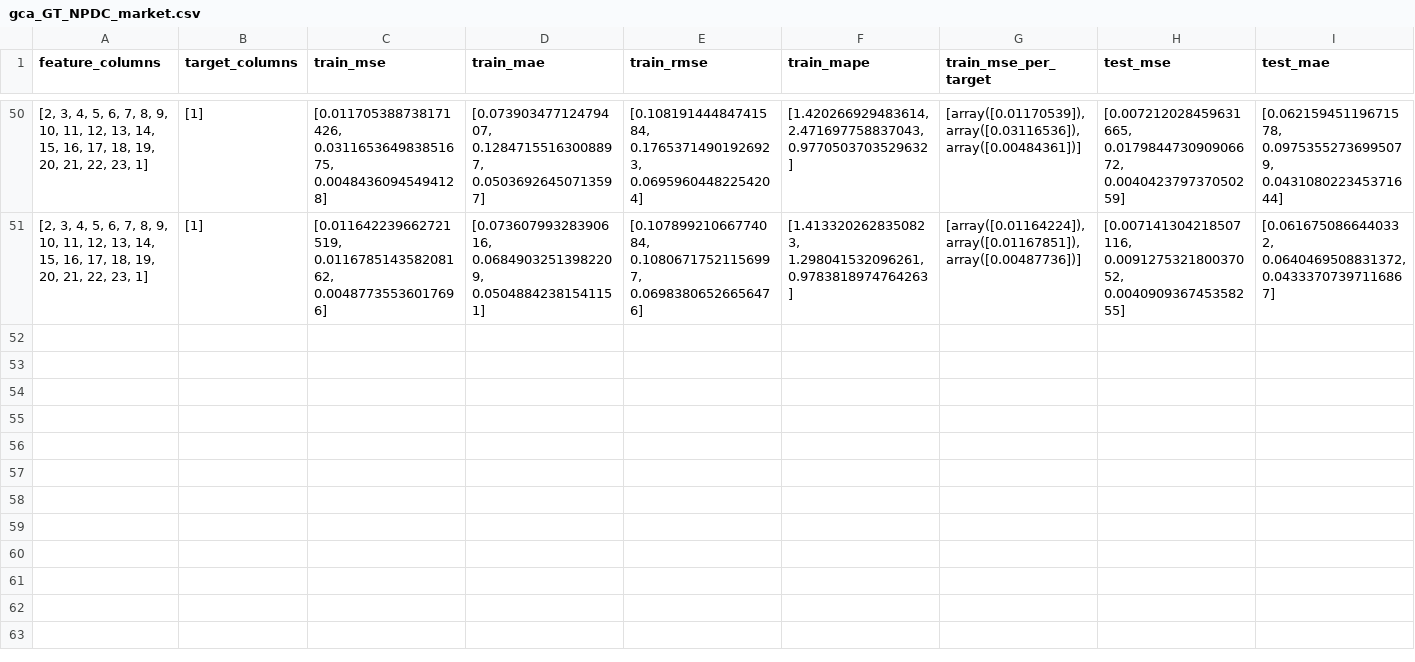
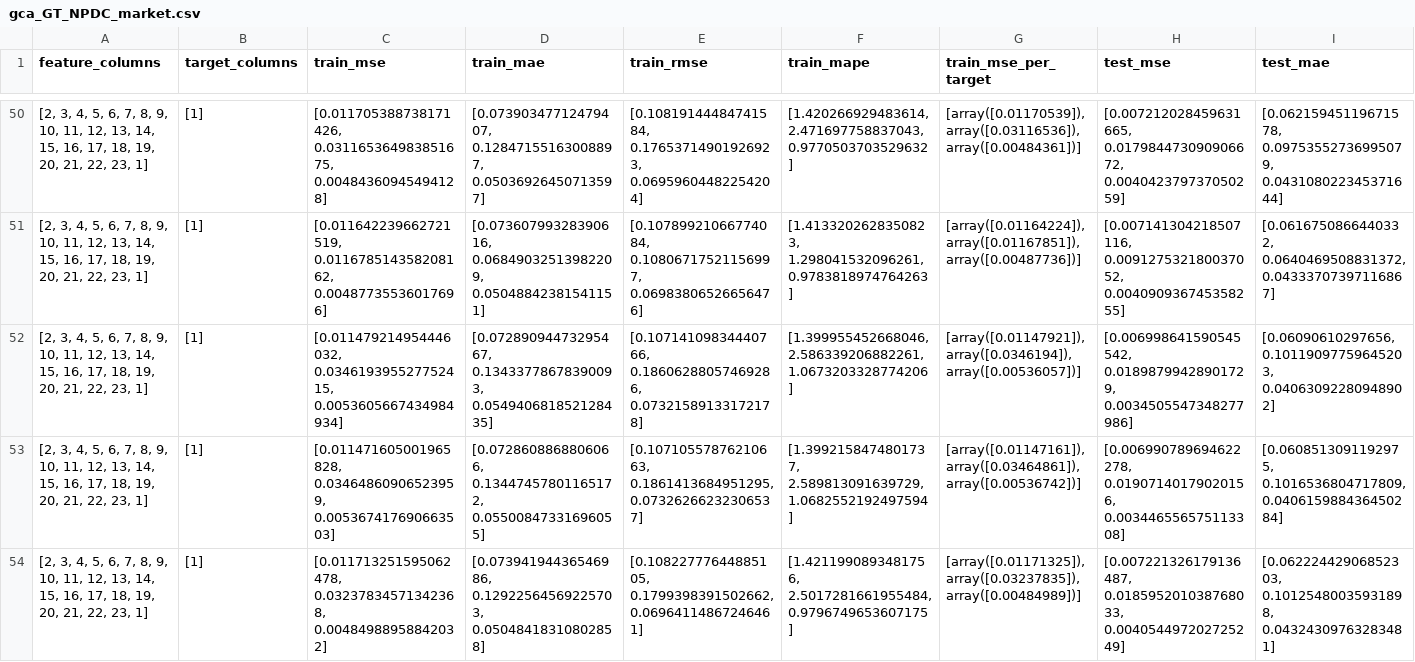
Before and after one commit to IsaacGHX/GCA_lite, a CSV file: out_put/multi/gca_GT_NPDC_market.csv, drawn as a sheet; only a part is shown, gaps mark what is left out; rows hold the shown columns only; the diff covers the shown part only; the diff names each change by its address in the sheet, - before the commit and + after, or states it on an @@ line.

```diff
--- a/out_put/multi/gca_GT_NPDC_market.csv
+++ b/out_put/multi/gca_GT_NPDC_market.csv
+row 52: [2, 3, 4, 5, 6, 7, 8, 9, 10, 11, 12, 13, 14, 15, 16, 17, 18, 19, 20, 21, 22, 23, 1] | [1] | [0.011479214954446032, 0.034619395527752415, 0.0053605667434984934] | [0.07289094473295467, 0.13433778678390093, 0.054940681852128435] | [0.10714109834440766, 0.18606288057469286, 0.07321589133172178] | [1.399955452668046, 2.586339206882261, 1.0673203328774206] | [array([0.01147921]), array([0.0346194]), array([0.00536057])] | [0.006998641590545542, 0.01898799428901729, 0.0034505547348277986] | [0.06090610297656, 0.10119097759645203, 0.04063092280948902]
+row 53: [2, 3, 4, 5, 6, 7, 8, 9, 10, 11, 12, 13, 14, 15, 16, 17, 18, 19, 20, 21, 22, 23, 1] | [1] | [0.011471605001965828, 0.03464860906523959, 0.005367417690663503] | [0.0728608868806066, 0.13447457801165172, 0.05500847331696055] | [0.10710557876210663, 0.1861413684951295, 0.07326266232306537] | [1.3992158474801737, 2.589813091639729, 1.0682552192497594] | [array([0.01147161]), array([0.03464861]), array([0.00536742])] | [0.006990789694622278, 0.01907140179020156, 0.003446556575113308] | [0.0608513091192975, 0.1016536804717809, 0.040615988436450284]
+row 54: [2, 3, 4, 5, 6, 7, 8, 9, 10, 11, 12, 13, 14, 15, 16, 17, 18, 19, 20, 21, 22, 23, 1] | [1] | [0.011713251595062478, 0.03237834571342368, 0.00484988958842032] | [0.07394194436546986, 0.12922564569225703, 0.05048418310802858] | [0.10822777644885105, 0.1799398391502662, 0.06964114867246461] | [1.4211990893481756, 2.5017281661955484, 0.9796749653607175] | [array([0.01171325]), array([0.03237835]), array([0.00484989])] | [0.007221326179136487, 0.018595201038768033, 0.004054497202725249] | [0.06222442906852303, 0.10125480035931898, 0.04324309763283481]
```
Also changed, not shown: 3 added rows elsewhere in this file, 54 other files.
